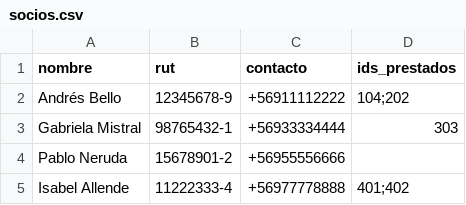
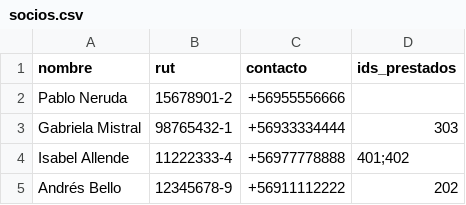
Before and after one commit to RenatoEspina/Gestion-Libreria, a CSV file: gestionLibreria/data/socios.csv, drawn as a sheet.

```diff
--- a/gestionLibreria/data/socios.csv
+++ b/gestionLibreria/data/socios.csv
@@ -1,5 +1,5 @@
 nombre,rut,contacto,ids_prestados
-Andrés Bello,12345678-9,+56911112222,104;202
+Pablo Neruda,15678901-2,+56955556666,
 Gabriela Mistral,98765432-1,+56933334444,303
-Pablo Neruda,15678901-2,+56955556666,
 Isabel Allende,11222333-4,+56977778888,401;402
+Andrés Bello,12345678-9,+56911112222,202
```
Also changed, not shown: gestionLibreria/data/libros.csv, 1 other file.
